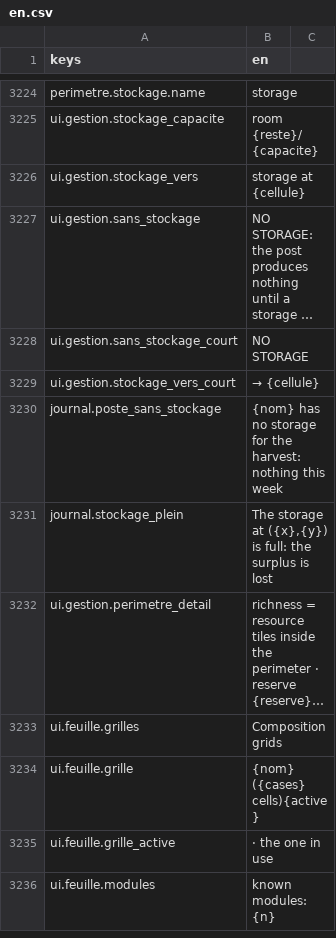
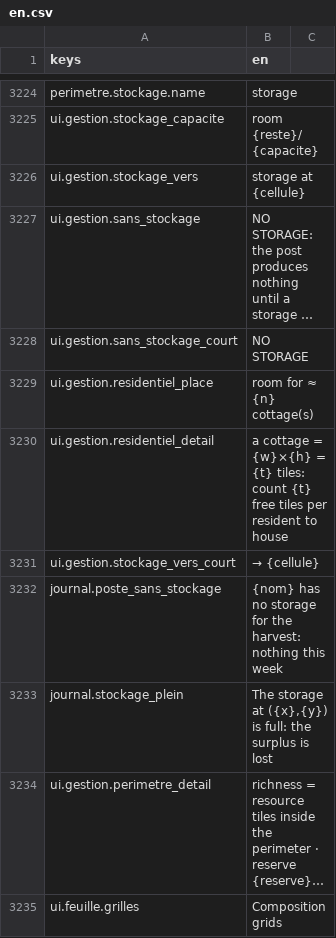
Before and after one commit to devmarcpro/sensen, a CSV file: godot/locale/en.csv, drawn as a sheet; only a part is shown, gaps mark what is left out; the shorter side is filled out with more unchanged rows; long unchanged cells end in …; the diff names each change by its address in the sheet, - before the commit and + after, or states it on an @@ line.

```diff
--- a/godot/locale/en.csv
+++ b/godot/locale/en.csv
+row 3229: ui.gestion.residentiel_place | room for ≈ {n} cottage(s)
+row 3230: ui.gestion.residentiel_detail | a cottage = {w}×{h} = {t} tiles: count {t} free tiles per resident to house
```
Also changed, not shown: godot/locale/fr.csv, 2 other files.
